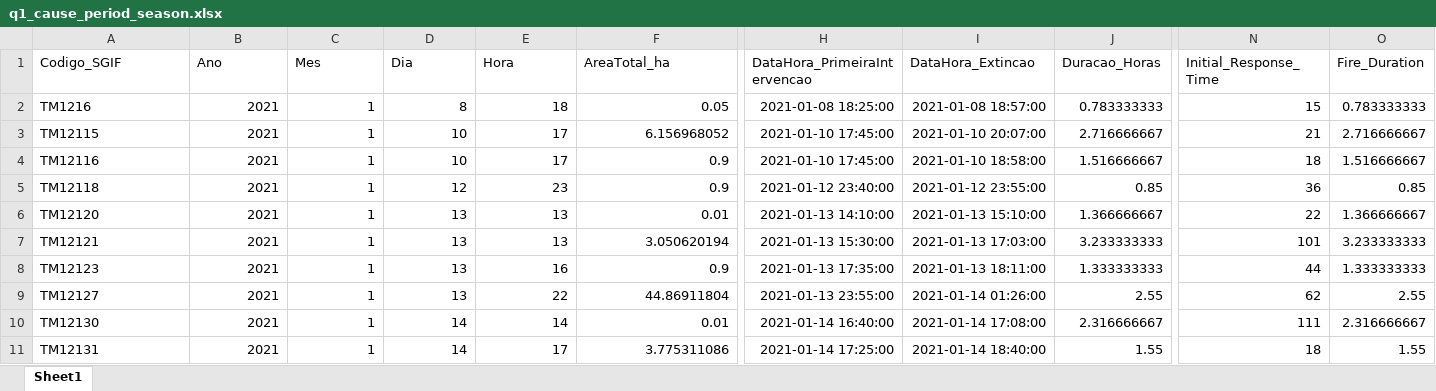
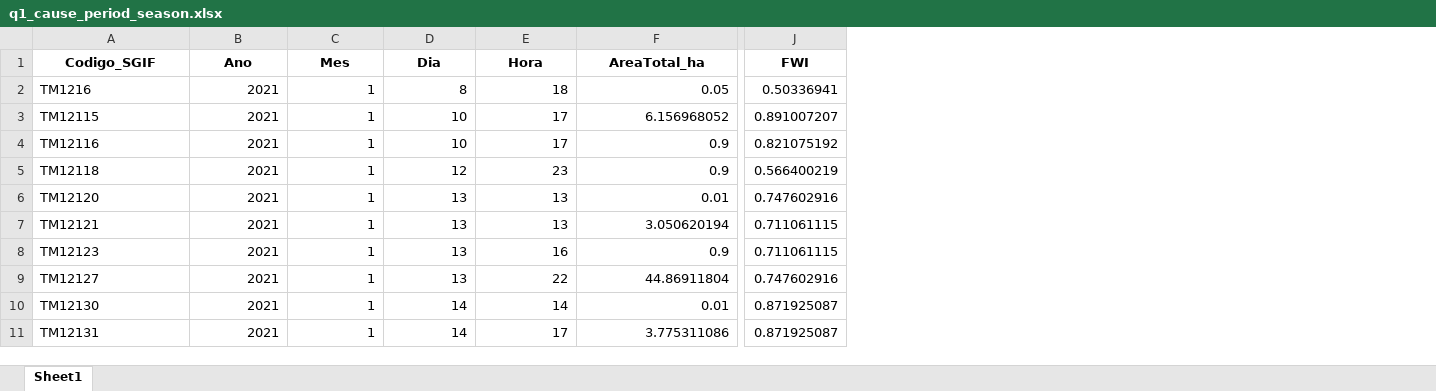
Before and after one commit to isabelamer/FCED_project, an Excel workbook: 01_dataset/processed/q1_cause_period_season.xlsx, sheet Sheet1, drawn as a sheet; only a part is shown, gaps mark what is left out; values as stored, in another font and other column widths than the file's, no borders; removed rows and columns are numbered as before the commit, all else as after; the diff covers the shown part only; the diff names each change by its address in the sheet, - before the commit and + after, or states it on an @@ line.

Commit message:
Add FWI as third quantitative variable and complete overall answer
- Restore the updated main research question in Section 1
- Add FWI to the data (needed_cols, 2.2) and remove unused response time and duration variables
- Describe FWI by cause and period in 3.4 (table and Figure Q4.3)
- Repeat the Q4 two-way ANOVA with FWI as a covariate (robustness check in 4.4)
- Align Q4 headings and Interpretation cells with the common structure
- Renumber Q4 figures in order of appearance
- Complete 5.5 with the Q1 Breslow-Day result and the FWI result
- Update 6.1 limitations (cause recording, fire weather)

```diff
--- a/01_dataset/processed/q1_cause_period_season.xlsx (sheet Sheet1)
+++ b/01_dataset/processed/q1_cause_period_season.xlsx (sheet Sheet1)
-column H (DataHora_PrimeiraIntervencao), rows 2-11: 2021-01-08 18:25:00 | 2021-01-10 17:45:00 | 2021-01-10 17:45:00 | 2021-01-12 23:40:00 | 2021-01-13 14:10:00 | 2021-01-13 15:30:00 | 2021-01-13 17:35:00 | 2021-01-13 23:55:00 | 2021-01-14 16:40:00 | 2021-01-14 17:25:00
-column I (DataHora_Extincao), rows 2-11: 2021-01-08 18:57:00 | 2021-01-10 20:07:00 | 2021-01-10 18:58:00 | 2021-01-12 23:55:00 | 2021-01-13 15:10:00 | 2021-01-13 17:03:00 | 2021-01-13 18:11:00 | 2021-01-14 01:26:00 | 2021-01-14 17:08:00 | 2021-01-14 18:40:00
-column J (Duracao_Horas), rows 2-11: 0.783333333 | 2.716666667 | 1.516666667 | 0.85 | 1.366666667 | 3.233333333 | 1.333333333 | 2.55 | 2.316666667 | 1.55
+column J (FWI), rows 2-11: 0.50336941 | 0.891007207 | 0.821075192 | 0.566400219 | 0.747602916 | 0.711061115 | 0.711061115 | 0.747602916 | 0.871925087 | 0.871925087
-column N (Initial_Response_Time), rows 2-11: 15 | 21 | 18 | 36 | 22 | 101 | 44 | 62 | 111 | 18
-column O (Fire_Duration), rows 2-11: 0.783333333 | 2.716666667 | 1.516666667 | 0.85 | 1.366666667 | 3.233333333 | 1.333333333 | 2.55 | 2.316666667 | 1.55
@@ A1:F1 bold: off → on, alignment: left → center @@
```
Also changed, not shown: cell formats elsewhere in this sheet, 01_dataset/processed/daily_ignitions.xlsx, 01_dataset/processed/q2_daily_ignitions.xlsx, 5 other files.
